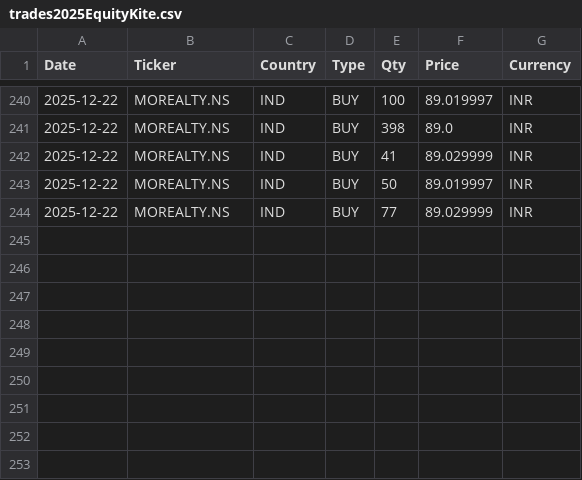
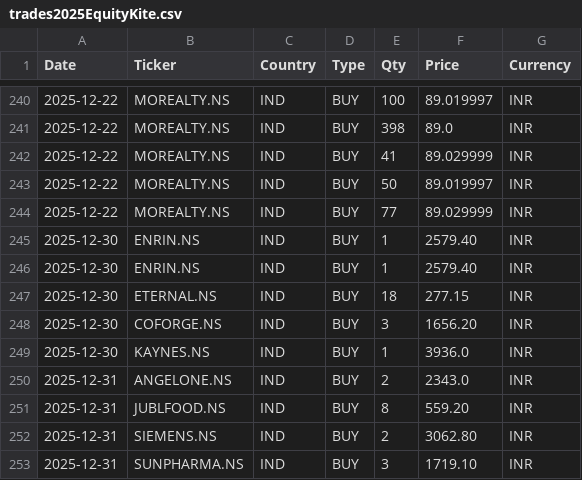
Before and after one commit to satishVatsavai/svs-stock-performance-dashboard, a CSV file: trades2025EquityKite.csv, drawn as a sheet; only a part is shown, gaps mark what is left out; the diff names each change by its address in the sheet, - before the commit and + after, or states it on an @@ line.

```diff
--- a/trades2025EquityKite.csv
+++ b/trades2025EquityKite.csv
+row 245: 2025-12-30 | ENRIN.NS | IND | BUY | 1 | 2579.40 | INR
+row 246: 2025-12-30 | ENRIN.NS | IND | BUY | 1 | 2579.40 | INR
+row 247: 2025-12-30 | ETERNAL.NS | IND | BUY | 18 | 277.15 | INR
+row 248: 2025-12-30 | COFORGE.NS | IND | BUY | 3 | 1656.20 | INR
+row 249: 2025-12-30 | KAYNES.NS | IND | BUY | 1 | 3936.0 | INR
+row 250: 2025-12-31 | ANGELONE.NS | IND | BUY | 2 | 2343.0 | INR
+row 251: 2025-12-31 | JUBLFOOD.NS | IND | BUY | 8 | 559.20 | INR
+row 252: 2025-12-31 | SIEMENS.NS | IND | BUY | 2 | 3062.80 | INR
+row 253: 2025-12-31 | SUNPHARMA.NS | IND | BUY | 3 | 1719.10 | INR
```
Also changed, not shown: 7 other files.
